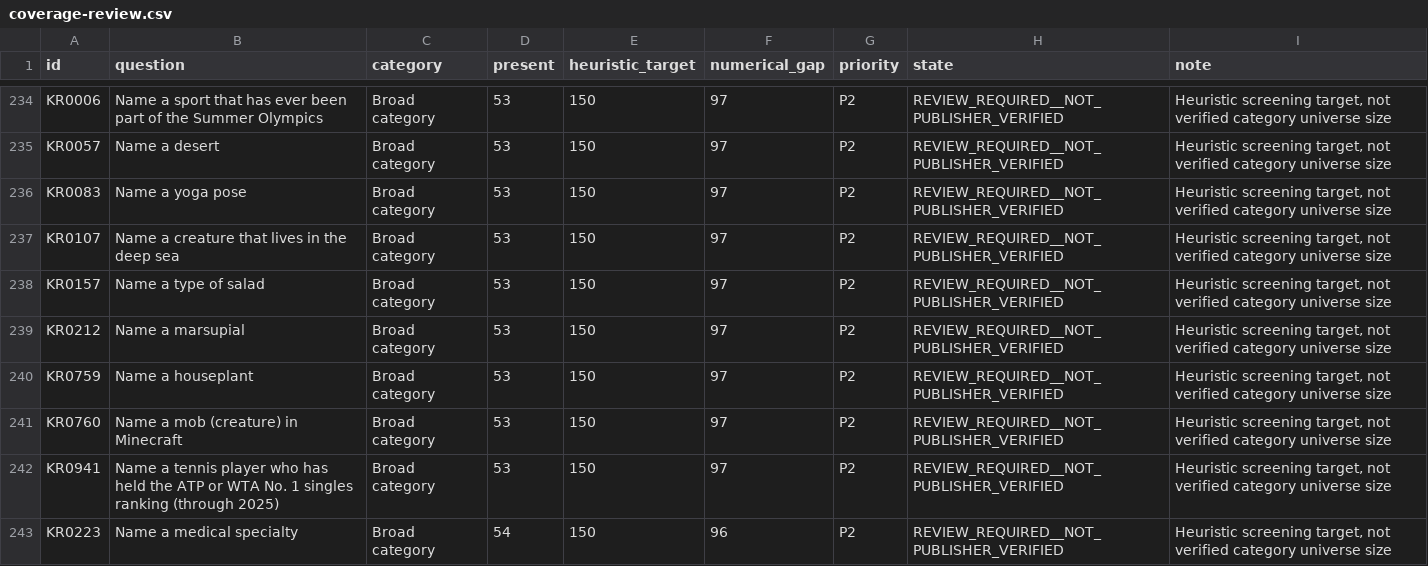
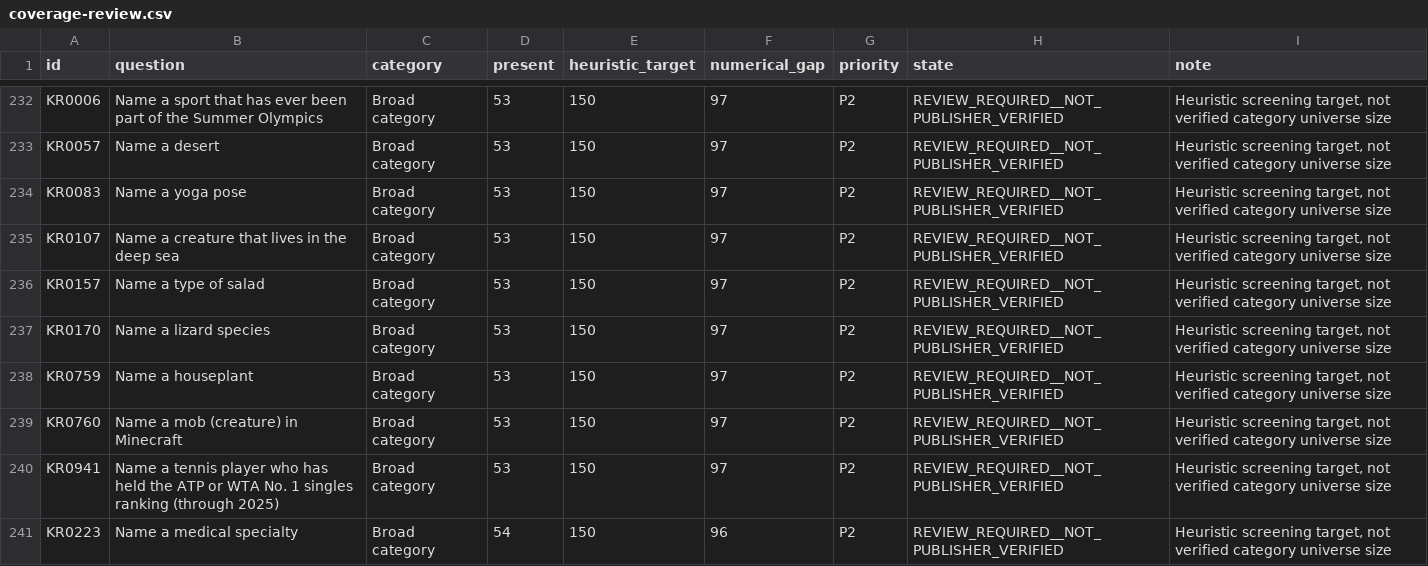
Before and after one commit to AGFH5300/browser-game-arcade, a CSV file: data/krillion-review/coverage-review.csv, drawn as a sheet; only a part is shown, gaps mark what is left out; the diff covers the shown part only.

```diff
--- a/data/krillion-review/coverage-review.csv
+++ b/data/krillion-review/coverage-review.csv
@@ -238,3 +236,3 @@ KR0107,Name a creature that lives in the deep sea,Broad category,53,150,97,P2,RE
 KR0157,Name a type of salad,Broad category,53,150,97,P2,REVIEW_REQUIRED__NOT_PUBLISHER_VERIFIED,"Heuristic screening target, not verified category universe size"
-KR0212,Name a marsupial,Broad category,53,150,97,P2,REVIEW_REQUIRED__NOT_PUBLISHER_VERIFIED,"Heuristic screening target, not verified category universe size"
+KR0170,Name a lizard species,Broad category,53,150,97,P2,REVIEW_REQUIRED__NOT_PUBLISHER_VERIFIED,"Heuristic screening target, not verified category universe size"
 KR0759,Name a houseplant,Broad category,53,150,97,P2,REVIEW_REQUIRED__NOT_PUBLISHER_VERIFIED,"Heuristic screening target, not verified category universe size"
```
Also changed, not shown: 7 added rows and 7 removed rows elsewhere in this file, data/krillion-review/84-collision-review.csv, data/krillion-review/coverage-evidence-status.csv, 22 other files.
